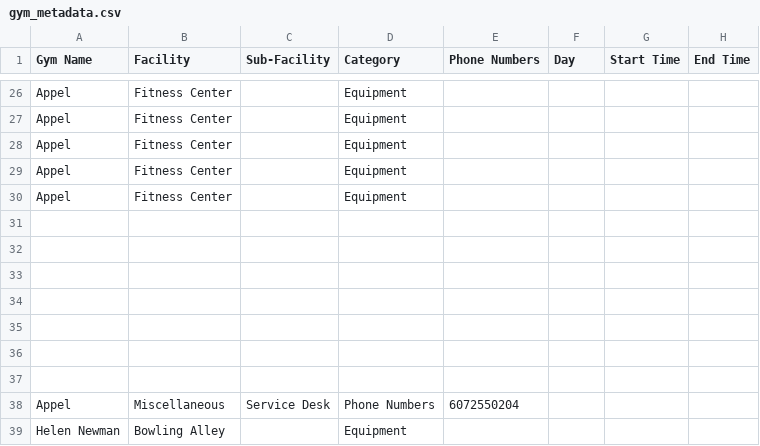
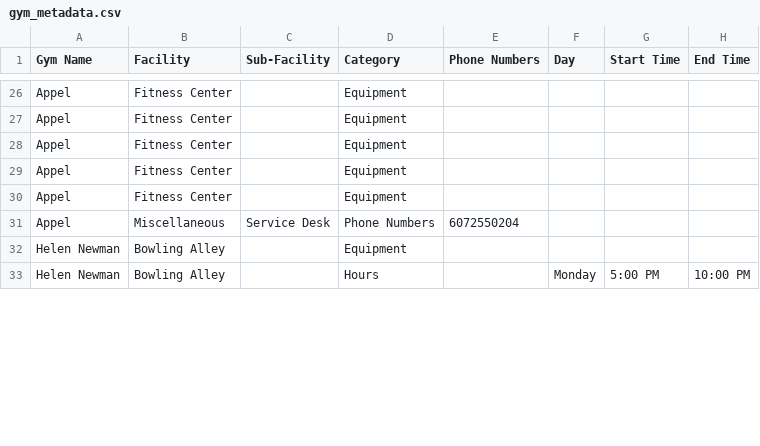
Before and after one commit to cuappdev/uplift-backend, a CSV file: src/data/gym_metadata.csv, drawn as a sheet; only a part is shown, gaps mark what is left out; removed rows and columns are numbered as before the commit, all else as after; rows hold the shown columns only; the diff covers the shown part only; the diff names each change by its address in the sheet, - before the commit and + after, or states it on an @@ line.

Commit message:
Sort gym_metadata.csv

```diff
--- a/src/data/gym_metadata.csv
+++ b/src/data/gym_metadata.csv
-row 31: (empty)
-row 32: (empty)
-row 33: (empty)
-row 34: (empty)
-row 35: (empty)
-row 36: (empty)
-row 37: (empty)
@@ row 73 moved to row 33: Helen Newman @@
```
Also changed, not shown: 28 removed rows, 13 moved rows and 4 edited cells elsewhere in this file.
